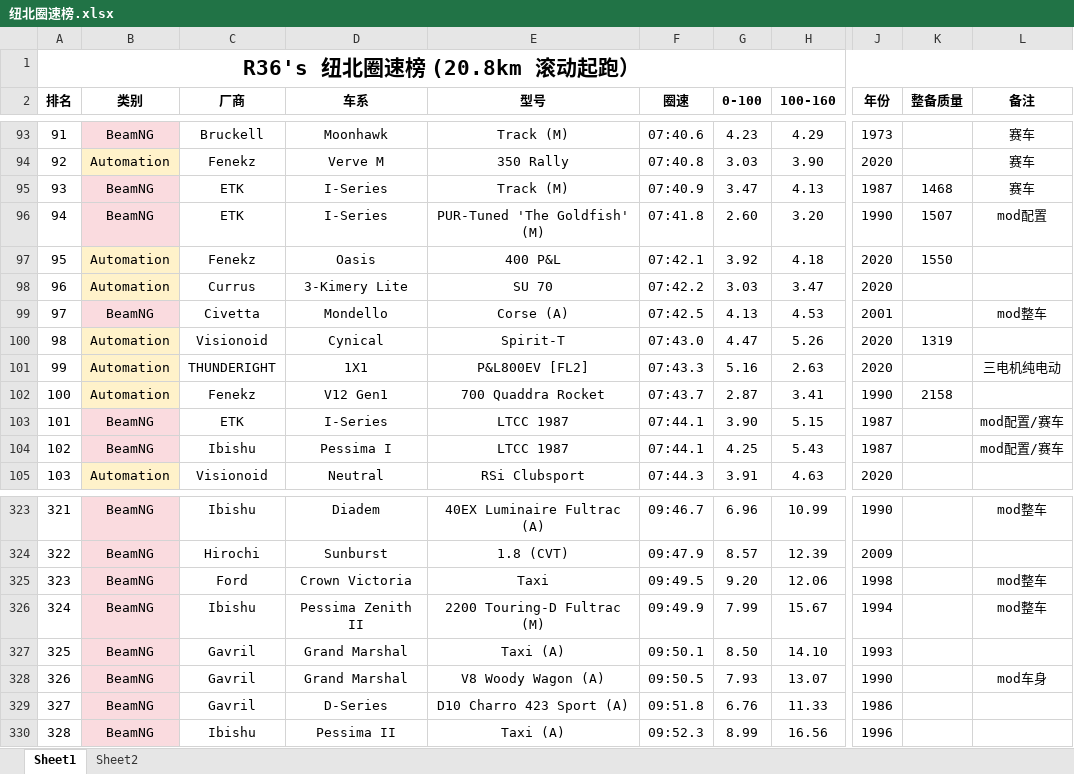
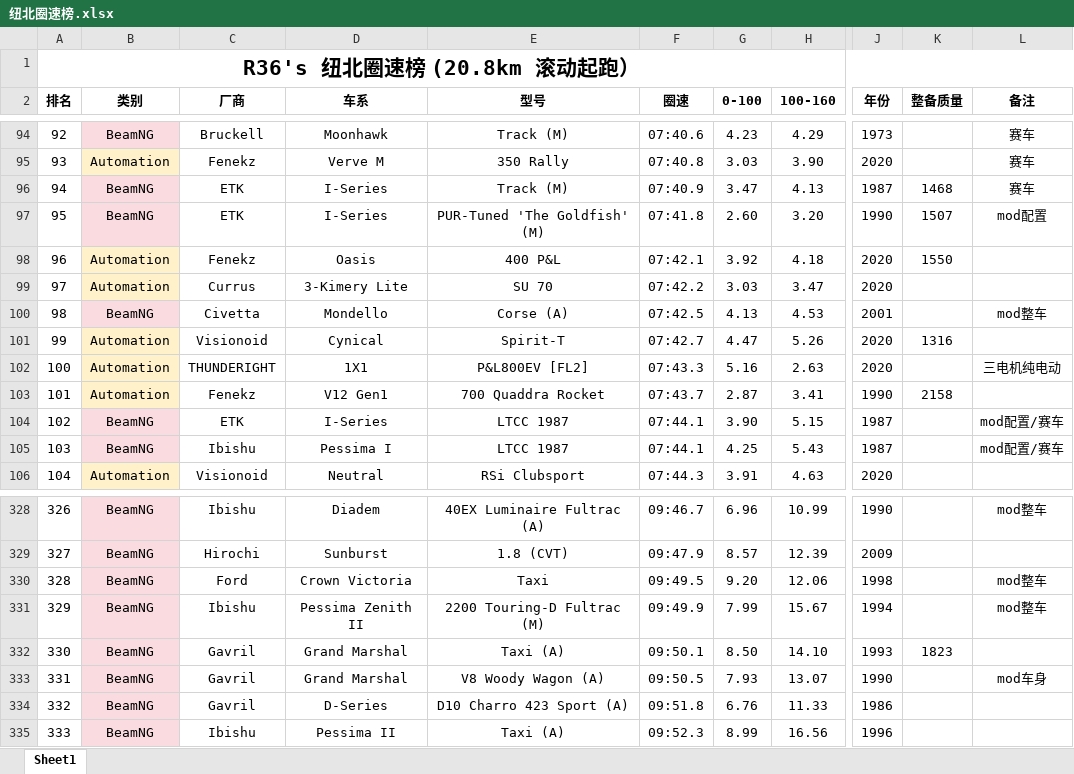
Before and after one commit to R36sLapTime/R36sLapTime.github.io, an Excel workbook: 纽北圈速榜.xlsx, sheet Sheet1, drawn as a sheet; only a part is shown, gaps mark what is left out; values as stored, in another font and other column widths than the file's, no borders; addresses are those after the commit; the diff covers the shown part only; the diff names each change by its address in the sheet, - before the commit and + after, or states it on an @@ line.

```diff
--- a/纽北圈速榜.xlsx (sheet Sheet1)
+++ b/纽北圈速榜.xlsx (sheet Sheet1)
-sheet tab: Sheet2
@@ column A (排名) renumbered between rows 69 and 391 @@
-F101 (圈速): 07:43.0
+F101 (圈速): 07:42.7
-K101 (整备质量): 1319
+K101 (整备质量): 1316
-K332 (整备质量): (empty)
+K332 (整备质量): 1823
```
Also changed, not shown: 6 added rows elsewhere in this sheet, 1 other file.
